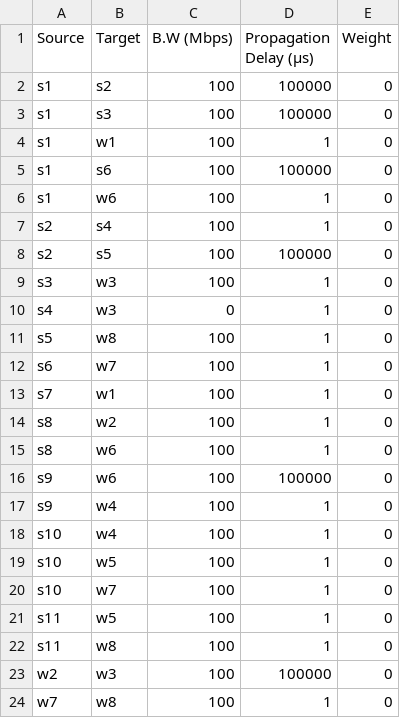
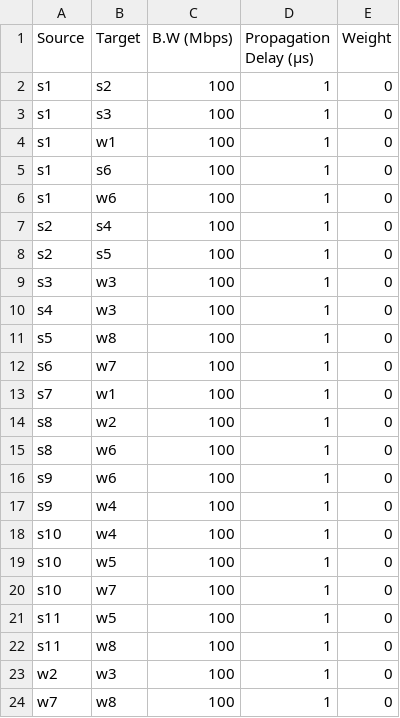
Before and after one commit to RamyMo/CloudDefrag, a CSV file: input/ReducedTopo/02-NetworkConnections.csv, drawn as a sheet.

```diff
--- a/input/ReducedTopo/02-NetworkConnections.csv
+++ b/input/ReducedTopo/02-NetworkConnections.csv
@@ -1,11 +1,11 @@
 Source,Target,B.W (Mbps),Propagation Delay (µs),Weight
-s1,s2,100,100000,0
-s1,s3,100,100000,0
+s1,s2,100,1,0
+s1,s3,100,1,0
 s1,w1,100,1,0
-s1,s6,100,100000,0
+s1,s6,100,1,0
 s1,w6,100,1,0
 s2,s4,100,1,0
-s2,s5,100,100000,0
+s2,s5,100,1,0
 s3,w3,100,1,0
-s4,w3,0,1,0
+s4,w3,100,1,0
 s5,w8,100,1,0
@@ -15,3 +15,3 @@ s8,w2,100,1,0
 s8,w6,100,1,0
-s9,w6,100,100000,0
+s9,w6,100,1,0
 s9,w4,100,1,0
@@ -22,3 +22,3 @@ s11,w5,100,1,0
 s11,w8,100,1,0
-w2,w3,100,100000,0
+w2,w3,100,1,0
 w7,w8,100,1,0
```
Also changed, not shown: output/RequestsAssignment/Assignments.CSV, 20 other files.
